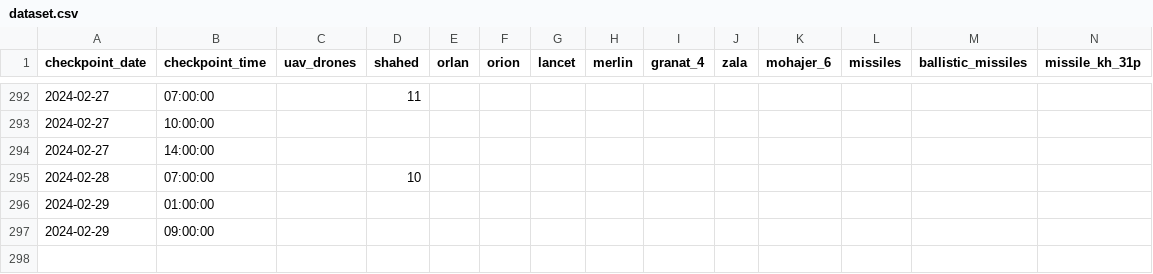
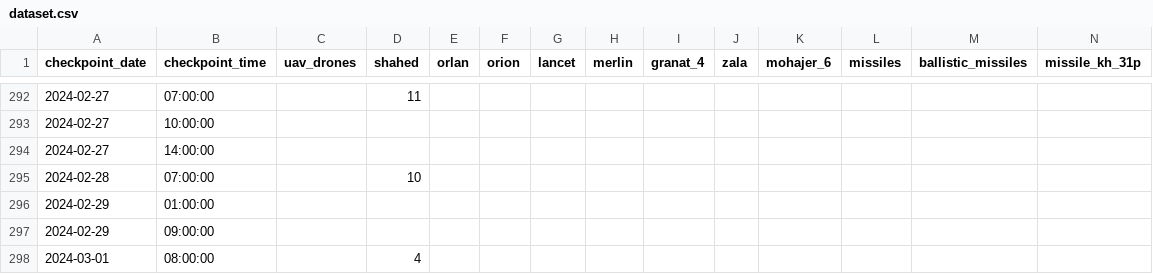
Before and after one commit to Vadimkin/ukrainian-air-forces-destroyed-targets-dataset, a CSV file: datasets/dataset.csv, drawn as a sheet; only a part is shown, gaps mark what is left out; rows hold the shown columns only; the diff names each change by its address in the sheet, - before the commit and + after, or states it on an @@ line.

```diff
--- a/datasets/dataset.csv
+++ b/datasets/dataset.csv
+row 298: 2024-03-01 | 08:00:00 |  | 4
```
Also changed, not shown: 4 other files.
